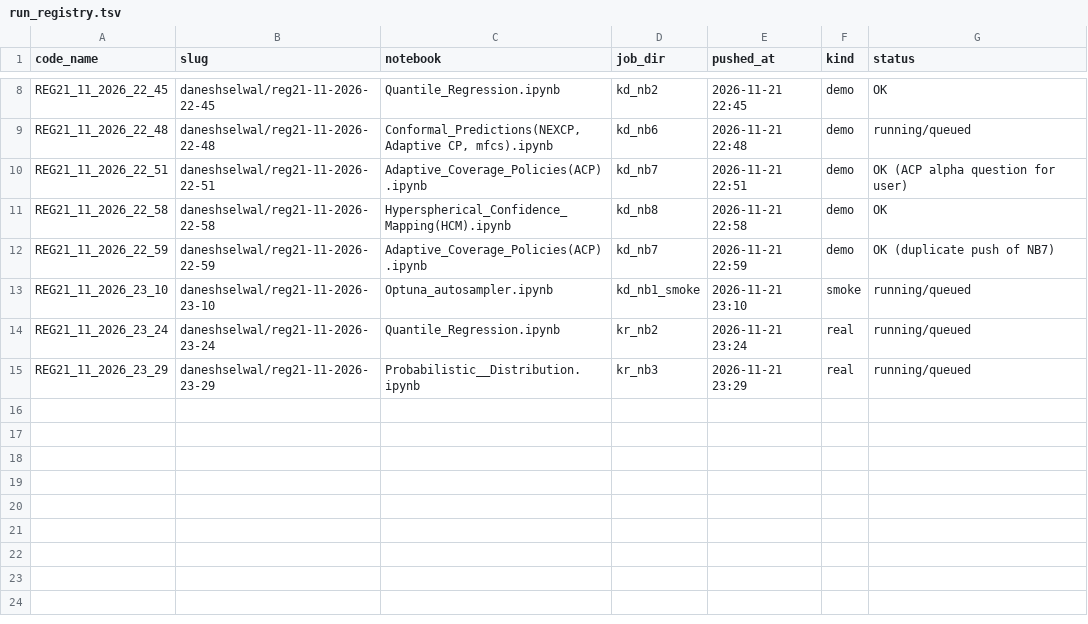
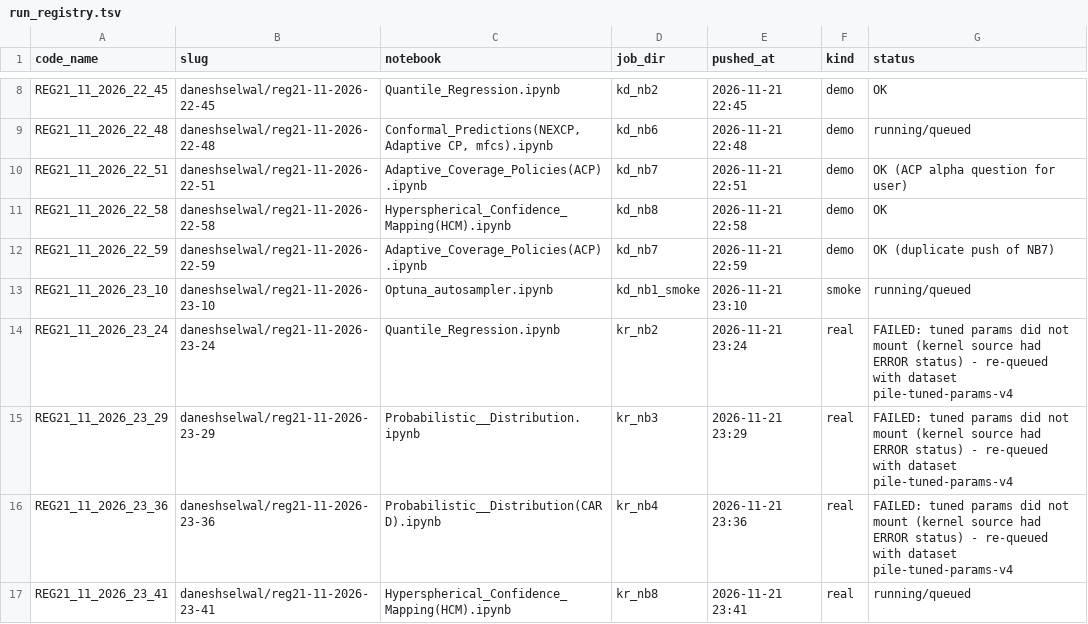
Before and after one commit to DaneshSelwal/Regression-UQ-Benchmark, a TSV file: docs/run_registry.tsv, drawn as a sheet; only a part is shown, gaps mark what is left out.

```diff
--- a/docs/run_registry.tsv
+++ b/docs/run_registry.tsv
@@ -13,3 +13,5 @@ REG21_11_2026_22_59	daneshselwal/reg21-11-2026-22-59	Adaptive_Coverage_Policies(
 REG21_11_2026_23_10	daneshselwal/reg21-11-2026-23-10	Optuna_autosampler.ipynb	kd_nb1_smoke	2026-11-21 23:10	smoke	running/queued
-REG21_11_2026_23_24	daneshselwal/reg21-11-2026-23-24	Quantile_Regression.ipynb	kr_nb2	2026-11-21 23:24	real	running/queued
-REG21_11_2026_23_29	daneshselwal/reg21-11-2026-23-29	Probabilistic__Distribution.ipynb	kr_nb3	2026-11-21 23:29	real	running/queued
+REG21_11_2026_23_24	daneshselwal/reg21-11-2026-23-24	Quantile_Regression.ipynb	kr_nb2	2026-11-21 23:24	real	FAILED: tuned params did not mount (kernel source had ERROR status) - re-queued with dataset pile-tuned-params-v4
+REG21_11_2026_23_29	daneshselwal/reg21-11-2026-23-29	Probabilistic__Distribution.ipynb	kr_nb3	2026-11-21 23:29	real	FAILED: tuned params did not mount (kernel source had ERROR status) - re-queued with dataset pile-tuned-params-v4
+REG21_11_2026_23_36	daneshselwal/reg21-11-2026-23-36	Probabilistic__Distribution(CARD).ipynb	kr_nb4	2026-11-21 23:36	real	FAILED: tuned params did not mount (kernel source had ERROR status) - re-queued with dataset pile-tuned-params-v4
+REG21_11_2026_23_41	daneshselwal/reg21-11-2026-23-41	Hyperspherical_Confidence_Mapping(HCM).ipynb	kr_nb8	2026-11-21 23:41	real	running/queued
```
